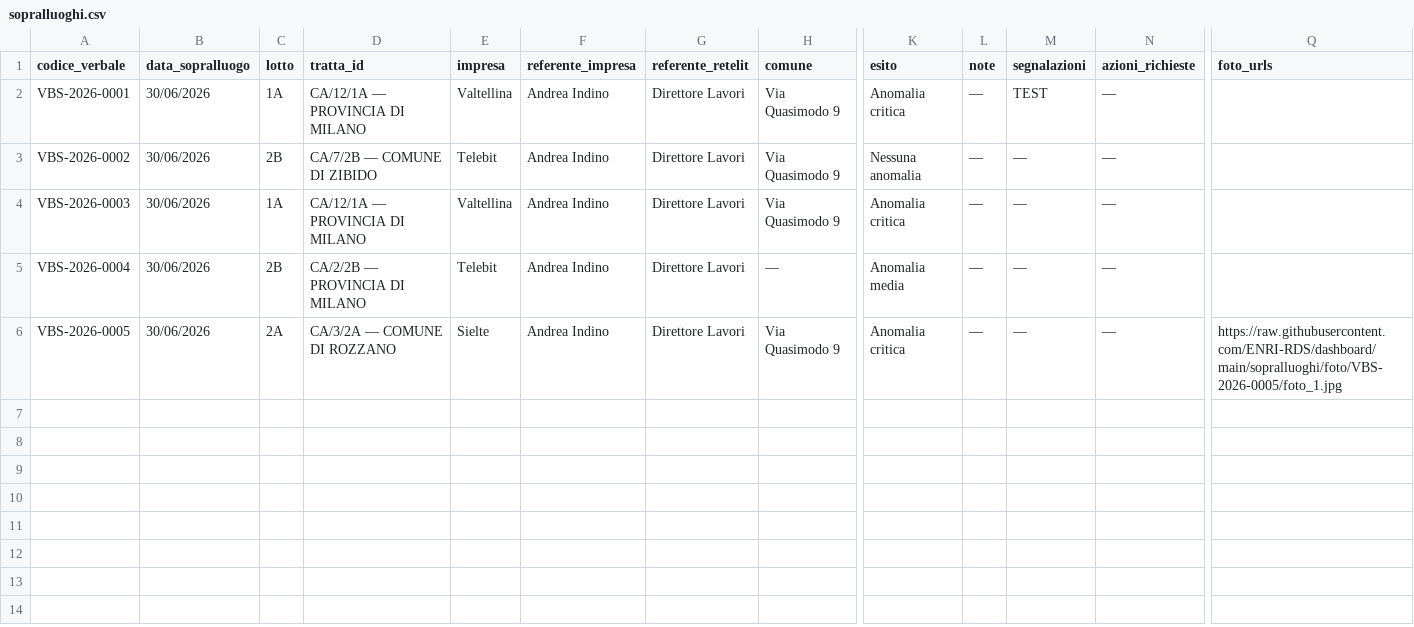
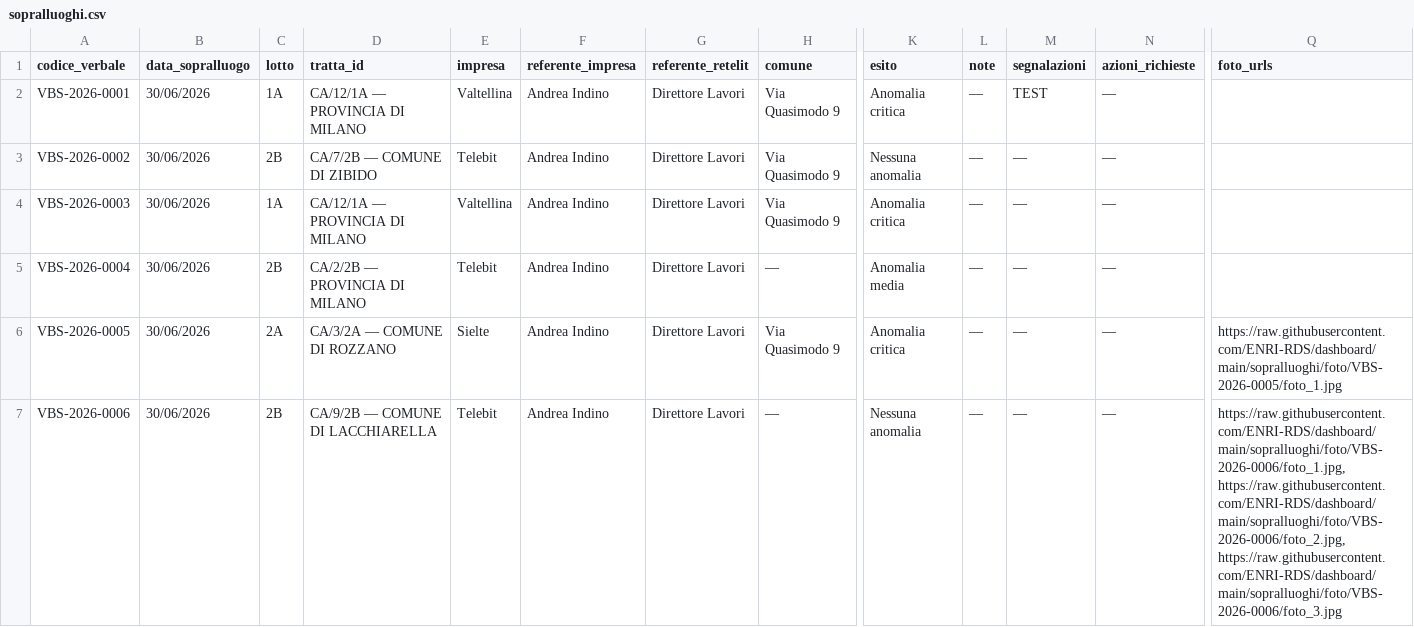
Before and after one commit to ENRI-RDS/dashboard, a CSV file: sopralluoghi.csv, drawn as a sheet; only a part is shown, gaps mark what is left out; rows hold the shown columns only; the diff names each change by its address in the sheet, - before the commit and + after, or states it on an @@ line.

Commit message:
Auto-update sopralluoghi.csv via approvazione admin [skip ci]

```diff
--- a/sopralluoghi.csv
+++ b/sopralluoghi.csv
+row 7: VBS-2026-0006 | 30/06/2026 | 2B | CA/9/2B — COMUNE DI LACCHIARELLA | Telebit | Andrea Indino | Direttore Lavori | — | Nessuna anomalia | — | — | — | https://raw.githubusercontent.com/ENRI-RDS/dashboard/main/sopralluoghi/foto/VBS-2026-0006/foto_1.jpg, https://raw.githubusercontent.com/ENRI-RDS/dashboard/main/sopralluoghi/foto/VBS-2026-0006/foto_2.jpg, https://raw.githubusercontent.com/ENRI-RDS/dashboard/main/sopralluoghi/foto/VBS-2026-0006/foto_3.jpg
```
